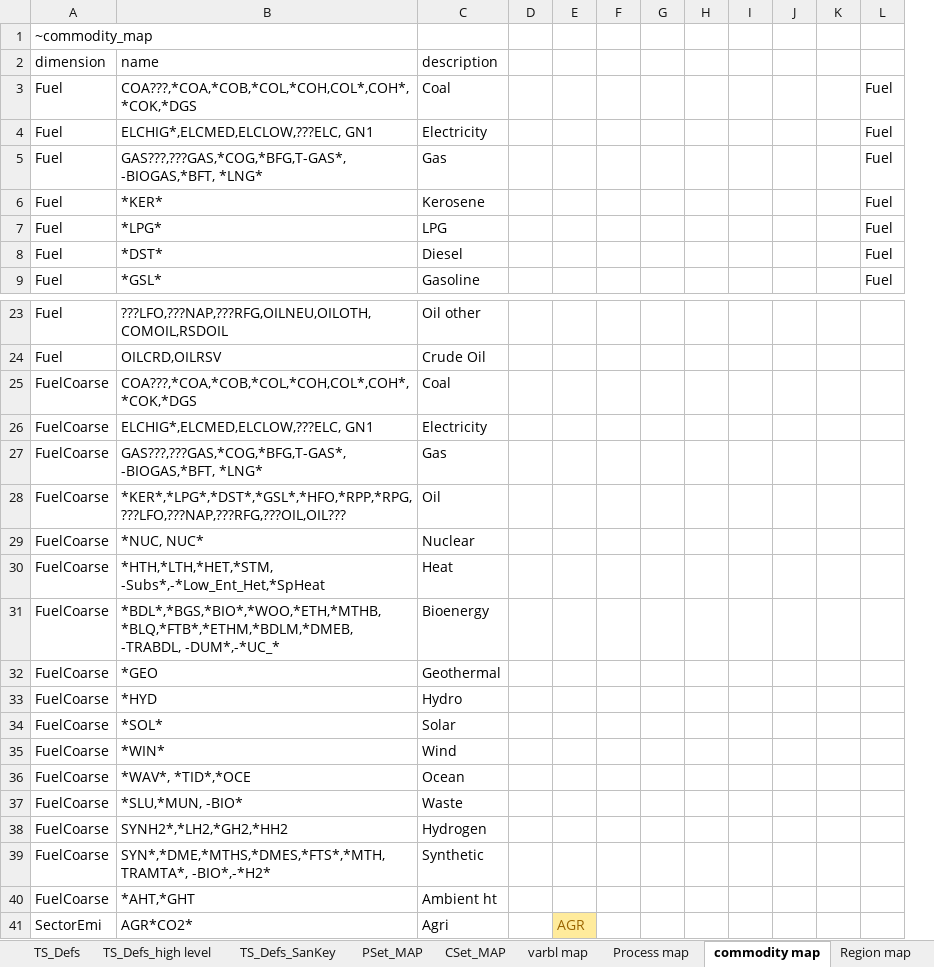
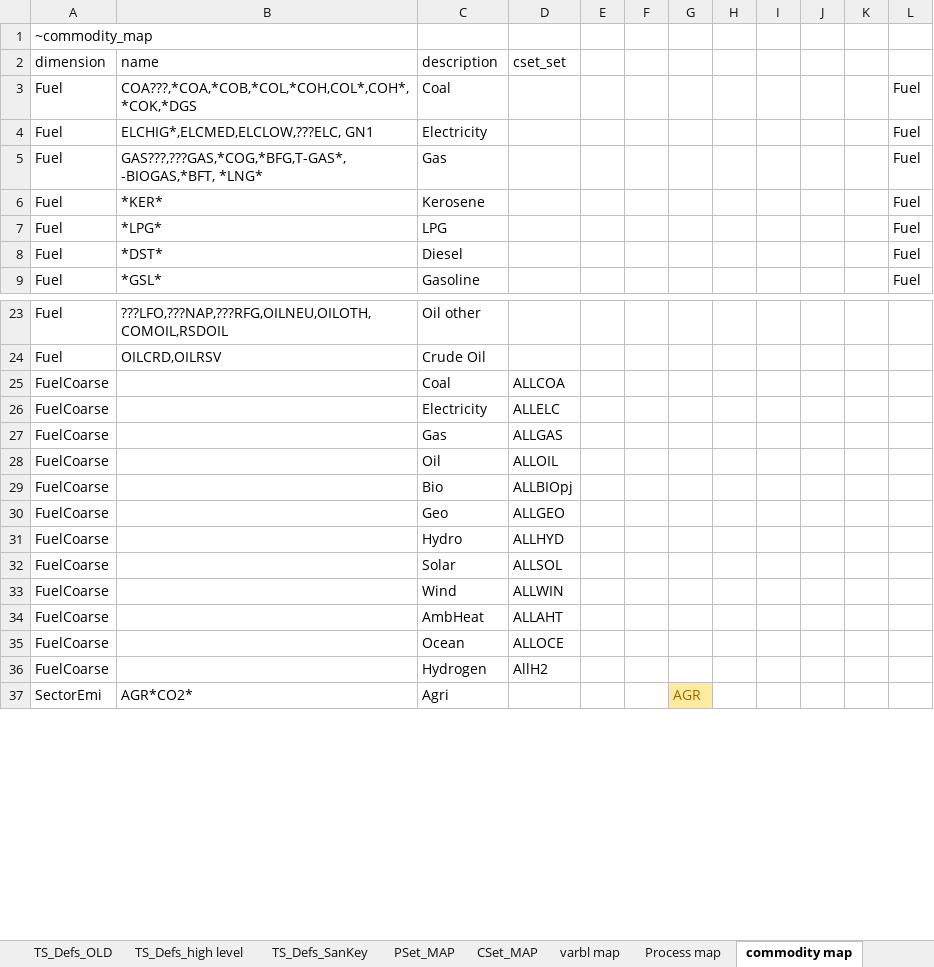
Before and after one commit to KanORS-E4SMA/EU_TIMES_Veda2.0, an Excel workbook: LMADefs-EU_TIMES.xlsm, sheet commodity map, drawn as a sheet; only a part is shown, gaps mark what is left out; values as stored, in another font and other column widths than the file's, no borders; removed rows and columns are numbered as before the commit, all else as after; rows hold the shown columns only; the diff names each change by its address in the sheet, - before the commit and + after, or states it on an @@ line.

```diff
--- a/LMADefs-EU_TIMES.xlsm (sheet commodity map)
+++ b/LMADefs-EU_TIMES.xlsm (sheet commodity map)
+sheet tab: TS_Defs_OLD
+column D (cset_set), rows 25-33: ALLCOA | ALLELC | ALLGAS | ALLOIL | ALLBIOpj | ALLGEO | ALLHYD | ALLSOL | ALLWIN; rows 35-36: ALLOCE | AllH2
+column F, empty
-column F, empty
-column G, empty
-B25 (name): COA???,*COA,*COB,*COL,*COH,COL*,COH*,*COK,*DGS
+B25 (name): (empty)
-B26 (name): ELCHIG*,ELCMED,ELCLOW,???ELC, GN1
+B26 (name): (empty)
-B27 (name): GAS???,???GAS,*COG,*BFG,T-GAS*, -BIOGAS,*BFT, *LNG*
+B27 (name): (empty)
-B28 (name): *KER*,*LPG*,*DST*,*GSL*,*HFO,*RPP,*RPG,???LFO,???NAP,???RFG,???OIL,OIL???
+B28 (name): (empty)
-row 29: FuelCoarse | *NUC, NUC* | Nuclear
-row 30: FuelCoarse | *HTH,*LTH,*HET,*STM, -Subs*,-*Low_Ent_Het,*SpHeat | Heat
-B29 (name): *BDL*,*BGS,*BIO*,*WOO,*ETH,*MTHB,*BLQ,*FTB*,*ETHM,*BDLM,*DMEB, -TRABDL, -DUM*,-*UC_*
+B29 (name): (empty)
-C29 (description): Bioenergy
+C29 (description): Bio
-B30 (name): *GEO
+B30 (name): (empty)
-C30 (description): Geothermal
+C30 (description): Geo
-B31 (name): *HYD
+B31 (name): (empty)
-B32 (name): *SOL*
+B32 (name): (empty)
-B33 (name): *WIN*
+B33 (name): (empty)
+row 34: FuelCoarse |  | AmbHeat | ALLAHT
-B35 (name): *WAV*, *TID*,*OCE
+B35 (name): (empty)
-row 37: FuelCoarse | *SLU,*MUN, -BIO* | Waste
-B36 (name): SYNH2*,*LH2,*GH2,*HH2
+B36 (name): (empty)
-row 39: FuelCoarse | SYN*,*DME,*MTHS,*DMES,*FTS*,*MTH,TRAMTA*, -BIO*,-*H2* | Synthetic
-row 40: FuelCoarse | *AHT,*GHT | Ambient ht
```
Also changed, not shown: sheet ATS, sheet TS_Defs, sheet varbl map, sheet TS_Defs_high level, sheet TS_Defs_SanKey, other sheet tabs, formulas that keep their value, 1 other file.
